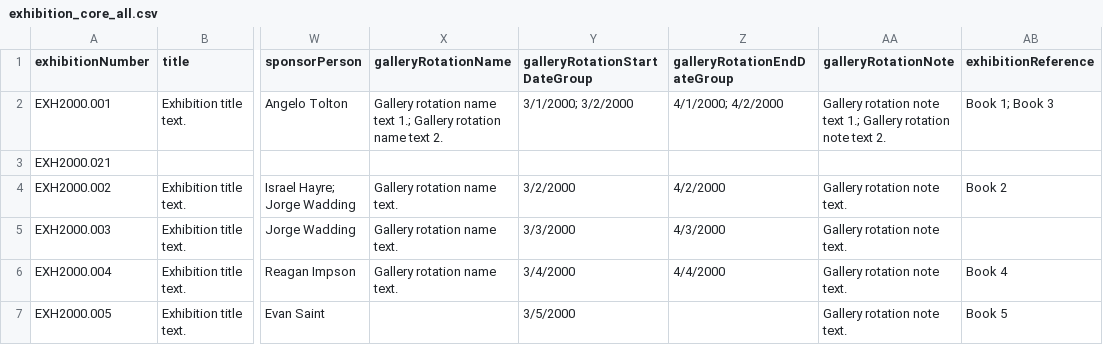
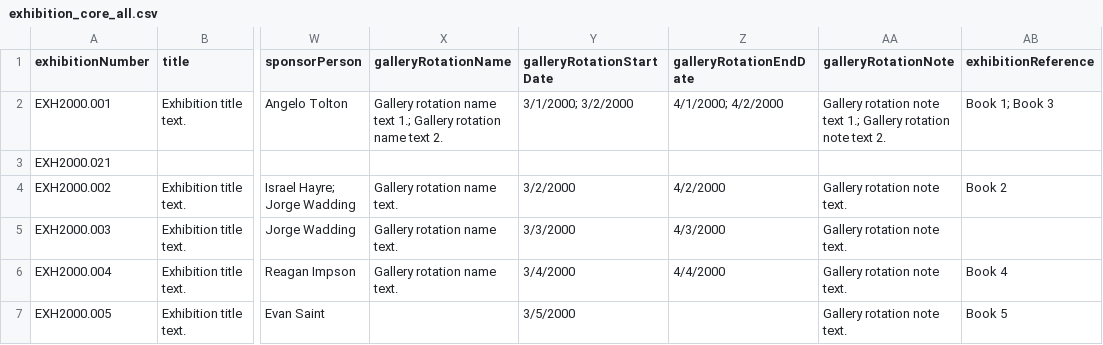
Before and after one commit to lyrasis/cspace-converter, a CSV file: data/core/exhibition_core_all.csv, drawn as a sheet; only a part is shown, gaps mark what is left out; the diff names each change by its address in the sheet, - before the commit and + after, or states it on an @@ line.

Commit message:
Very small start at fix for issue #190

```diff
--- a/data/core/exhibition_core_all.csv
+++ b/data/core/exhibition_core_all.csv
-Y1: galleryRotationStartDateGroup
+Y1: galleryRotationStartDate
-Z1: galleryRotationEndDateGroup
+Z1: galleryRotationEndDate
```
Also changed, not shown: 3 other files.
